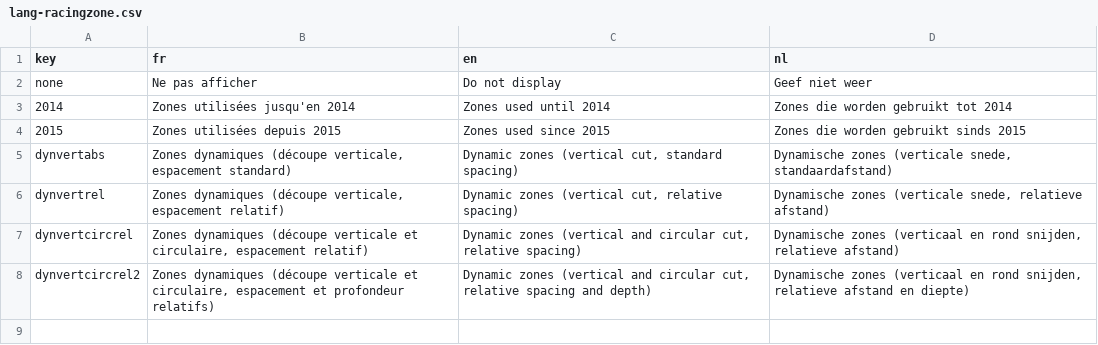
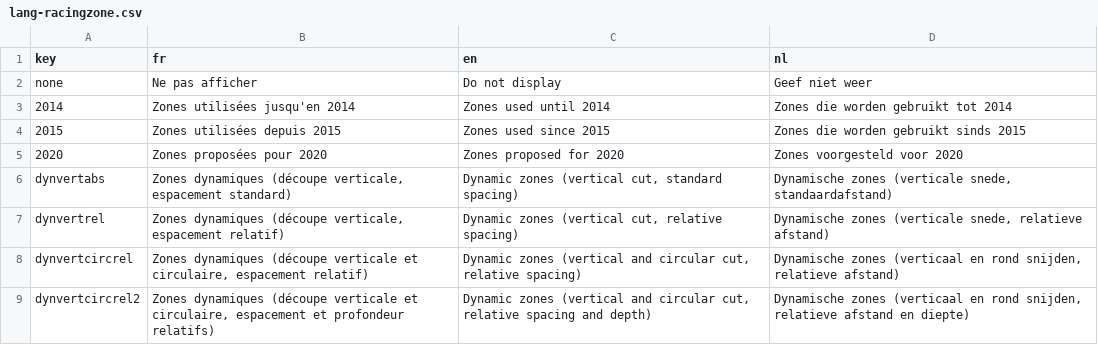
Before and after one commit to gvincke/beprmap, a CSV file: data/lang-racingzone.csv, drawn as a sheet; the diff names each change by its address in the sheet, - before the commit and + after, or states it on an @@ line.

```diff
--- a/data/lang-racingzone.csv
+++ b/data/lang-racingzone.csv
+row 5: 2020 | Zones proposées pour 2020 | Zones proposed for 2020 | Zones voorgesteld voor 2020
```
Also changed, not shown: data/lang.csv, 10 other files.
